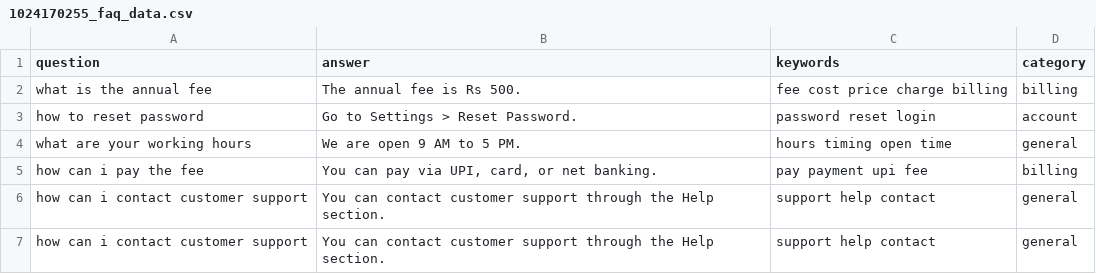
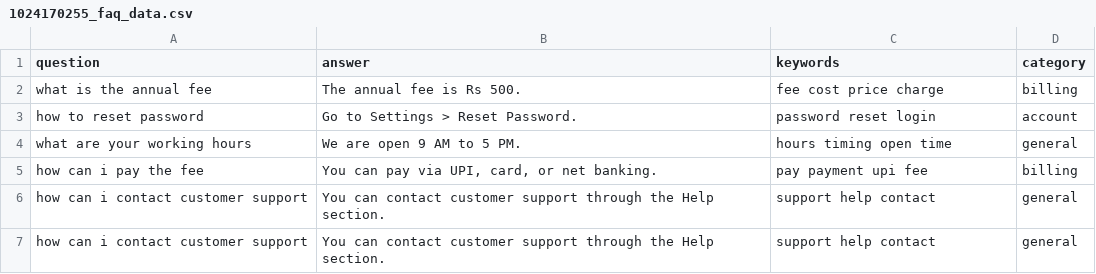
Before and after one commit to Kaif-1024170255/CognitiveComputing-Lab, a CSV file: Assignment-4/1024170255_faq_data.csv, drawn as a sheet.

```diff
--- a/Assignment-4/1024170255_faq_data.csv
+++ b/Assignment-4/1024170255_faq_data.csv
@@ -1,3 +1,3 @@
 question,answer,keywords,category
-what is the annual fee,The annual fee is Rs 500.,fee cost price charge billing,billing
+what is the annual fee,The annual fee is Rs 500.,fee cost price charge ,billing
 how to reset password,Go to Settings > Reset Password.,password reset login,account
```
Also changed, not shown: 1 other file.
